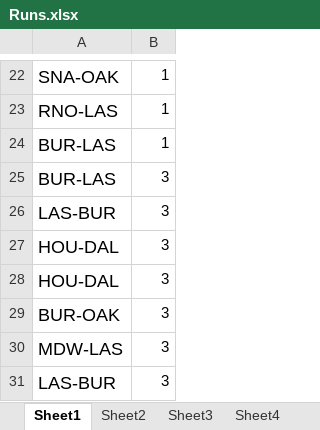
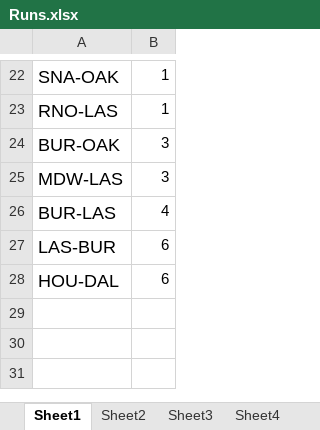
Before and after one commit to dpedz-tech/utScalableMachineLearning2019, an Excel workbook: Runs.xlsx, sheet Sheet1, drawn as a sheet; only a part is shown, gaps mark what is left out; values as stored, in another font and other column widths than the file's, no borders; charts and pictures not drawn; removed rows and columns are numbered as before the commit, all else as after; the diff names each change by its address in the sheet, - before the commit and + after, or states it on an @@ line.

```diff
--- a/Runs.xlsx (sheet Sheet1)
+++ b/Runs.xlsx (sheet Sheet1)
-row 24: BUR-LAS | 1
-row 25: BUR-LAS | 3
-row 26: LAS-BUR | 3
-row 27: HOU-DAL | 3
-row 28: HOU-DAL | 3
+row 26: BUR-LAS | 4
-B27: 3
+B27: 6
+row 28: HOU-DAL | 6
```
Also changed, not shown: sheet Sheet3, charts or pictures, 3 other files.
